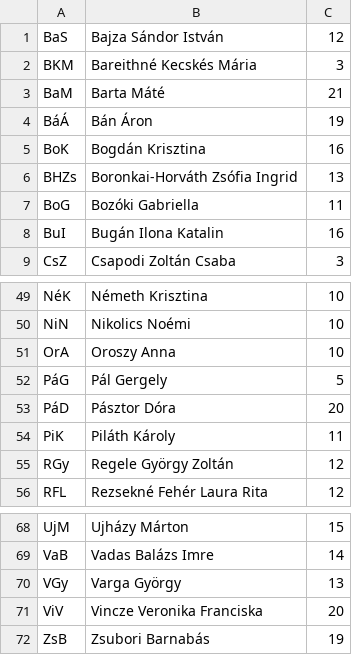
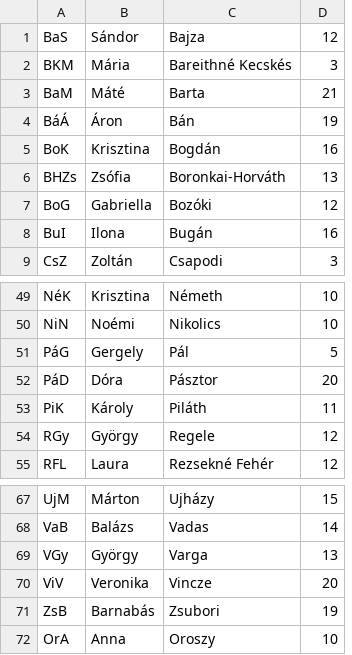
Before and after one commit to Enecske/trefortkertgo, a CSV file: teachers.csv, drawn as a sheet; only a part is shown, gaps mark what is left out; removed rows and columns are numbered as before the commit, all else as after; the diff names each change by its address in the sheet, - before the commit and + after, or states it on an @@ line.

```diff
--- a/teachers.csv
+++ b/teachers.csv
-column B, rows 1-9: Bajza Sándor István | Bareithné Kecskés Mária | Barta Máté | Bán Áron | Bogdán Krisztina | Boronkai-Horváth Zsófia Ingrid | Bozóki Gabriella | Bugán Ilona Katalin | Csapodi Zoltán Csaba; rows 49-50: Németh Krisztina | Nikolics Noémi; rows 52-56: Pál Gergely | Pásztor Dóra | Piláth Károly | Regele György Zoltán | Rezsekné Fehér Laura Rita; rows 68-72: Ujházy Márton | Vadas Balázs Imre | Varga György | Vincze Veronika Franciska | Zsubori Barnabás
+column B, rows 1-9: Sándor | Mária | Máté | Áron | Krisztina | Zsófia | Gabriella | Ilona | Zoltán; rows 49-55: Krisztina | Noémi | Gergely | Dóra | Károly | György | Laura; rows 67-71: Márton | Balázs | György | Veronika | Barnabás
+column C, rows 1-9: Bajza | Bareithné Kecskés | Barta | Bán | Bogdán | Boronkai-Horváth | Bozóki | Bugán | Csapodi; rows 49-55: Németh | Nikolics | Pál | Pásztor | Piláth | Regele | Rezsekné Fehér; rows 67-71: Ujházy | Vadas | Varga | Vincze | Zsubori
-D7: 11
+D7: 12
@@ row 51 moved to row 72: OrA @@
```
Also changed, not shown: btk_rooms.csv, class_schedule.csv, 1 other file.
